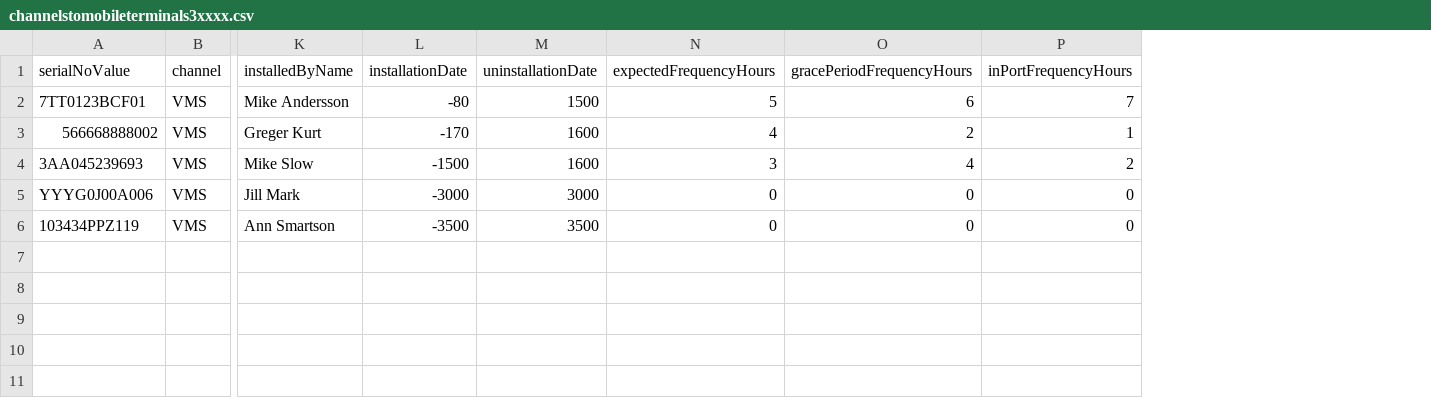
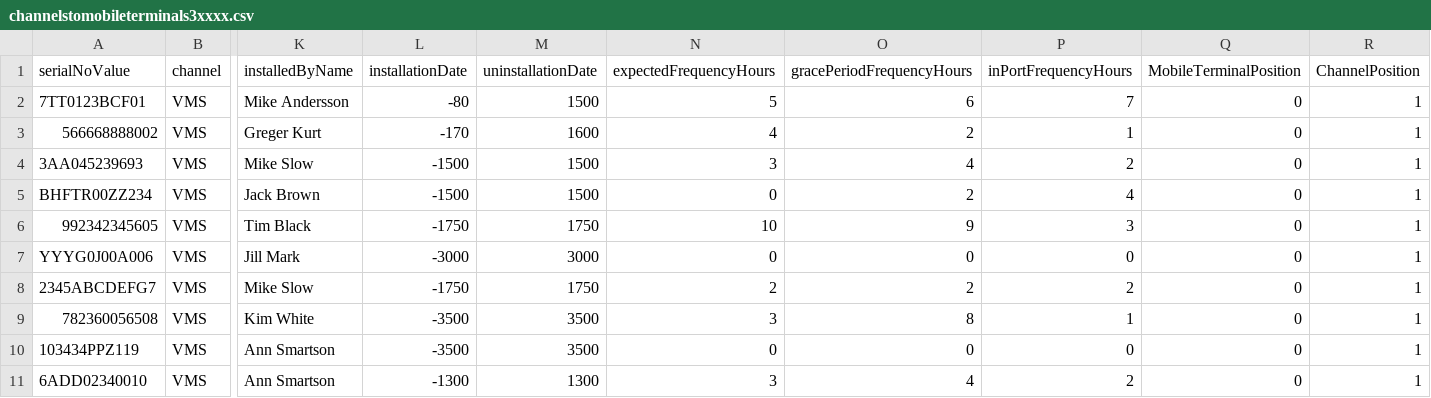
Before and after one commit to UnionVMS/UVMS-SeleniumTests, a CSV file: channelstomobileterminals3xxxx.csv, drawn as a sheet; only a part is shown, gaps mark what is left out; addresses are those after the commit; rows hold the shown columns only; the diff names each change by its address in the sheet, - before the commit and + after, or states it on an @@ line.

Commit message:
test_0303_create_several_additional_channels_for_mobile_terminals updated with fixes.

```diff
--- a/channelstomobileterminals3xxxx.csv
+++ b/channelstomobileterminals3xxxx.csv
+column Q (MobileTerminalPosition), rows 2-4: all 0; row 7: 0; row 10: 0
+column R (ChannelPosition), rows 2-4: all 1; row 7: 1; row 10: 1
-M4 (uninstallationDate): 1600
+M4 (uninstallationDate): 1500
+row 5: BHFTR00ZZ234 | VMS | Jack Brown | -1500 | 1500 | 0 | 2 | 4 | 0 | 1
+row 6: 992342345605 | VMS | Tim Black | -1750 | 1750 | 10 | 9 | 3 | 0 | 1
+row 8: 2345ABCDEFG7 | VMS | Mike Slow | -1750 | 1750 | 2 | 2 | 2 | 0 | 1
+row 9: 782360056508 | VMS | Kim White | -3500 | 3500 | 3 | 8 | 1 | 0 | 1
+row 11: 6ADD02340010 | VMS | Ann Smartson | -1300 | 1300 | 3 | 4 | 2 | 0 | 1
```
Also changed, not shown: 1 other file.
